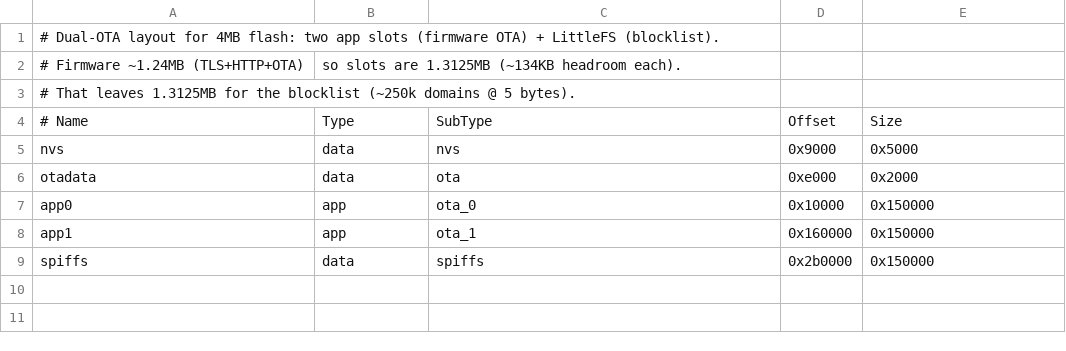
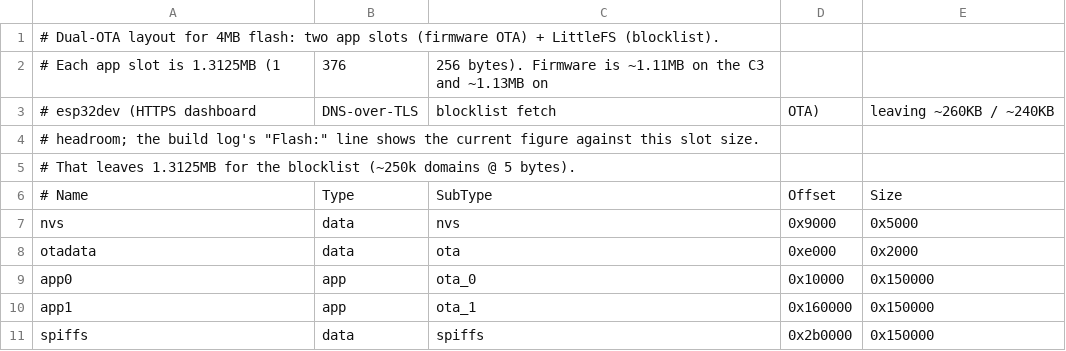
Before and after one commit to aravindnayani/esp32-network-adblocker, a CSV file: partitions.csv, drawn as a sheet; removed rows and columns are numbered as before the commit, all else as after; the diff names each change by its address in the sheet, - before the commit and + after, or states it on an @@ line.

```diff
--- a/partitions.csv
+++ b/partitions.csv
-row 2: # Firmware ~1.24MB (TLS+HTTP+OTA) | so slots are 1.3125MB (~134KB headroom each).
+row 2: # Each app slot is 1.3125MB (1 | 376 | 256 bytes). Firmware is ~1.11MB on the C3 and ~1.13MB on
+row 3: # esp32dev (HTTPS dashboard | DNS-over-TLS | blocklist fetch | OTA) | leaving ~260KB / ~240KB
+row 4: # headroom; the build log's "Flash:" line shows the current figure against this slot size.
```
Also changed, not shown: 3 other files.
